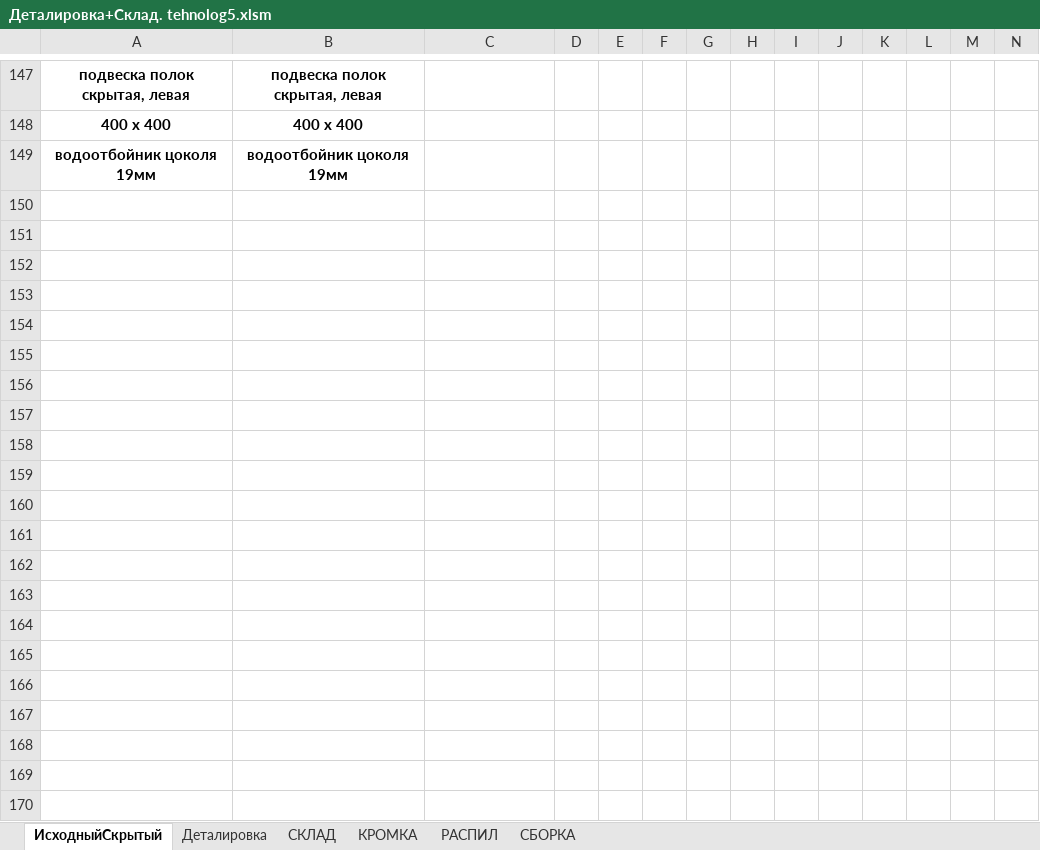
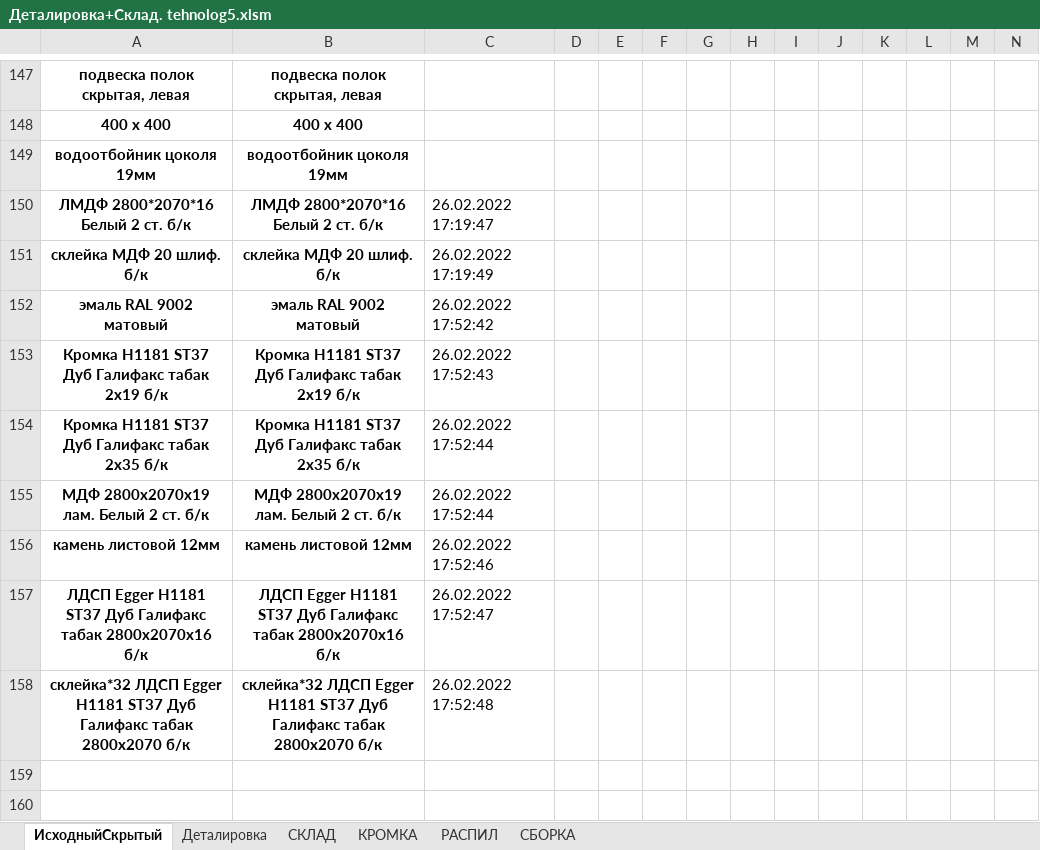
Before and after one commit to Skiffax/tehnologSochi, an Excel workbook: Деталировка+Склад. tehnolog5.xlsm, sheet ИсходныйСкрытый, drawn as a sheet; only a part is shown, gaps mark what is left out; the shorter side is filled out with more unchanged rows; values as stored, in another font and other column widths than the file's, no borders; charts and pictures and conditional formats not drawn; rows hold the shown columns only; the diff names each change by its address in the sheet, - before the commit and + after, or states it on an @@ line.

Commit message:
Add files via upload
Исправлена ошибка при пазовке (когда до паза дробное число)
Исправлена ошибка при сортировке (при сортировке не захватывался последний рядок Присадка)

```diff
--- a/Деталировка+Склад. tehnolog5.xlsm (sheet ИсходныйСкрытый)
+++ b/Деталировка+Склад. tehnolog5.xlsm (sheet ИсходныйСкрытый)
+row 150: ЛМДФ 2800*2070*16 Белый 2 ст. б/к | ЛМДФ 2800*2070*16 Белый 2 ст. б/к | 26.02.2022 17:19:47
+row 151: склейка МДФ 20 шлиф. б/к | склейка МДФ 20 шлиф. б/к | 26.02.2022 17:19:49
+row 152: эмаль RAL 9002 матовый | эмаль RAL 9002 матовый | 26.02.2022 17:52:42
+row 153: Кромка H1181 ST37 Дуб Галифакс табак 2х19 б/к | Кромка H1181 ST37 Дуб Галифакс табак 2х19 б/к | 26.02.2022 17:52:43
+row 154: Кромка H1181 ST37 Дуб Галифакс табак 2х35 б/к | Кромка H1181 ST37 Дуб Галифакс табак 2х35 б/к | 26.02.2022 17:52:44
+row 155: МДФ 2800х2070х19 лам. Белый 2 ст. б/к | МДФ 2800х2070х19 лам. Белый 2 ст. б/к | 26.02.2022 17:52:44
+row 156: камень листовой 12мм | камень листовой 12мм | 26.02.2022 17:52:46
+row 157: ЛДСП Egger H1181 ST37 Дуб Галифакс табак 2800х2070х16 б/к | ЛДСП Egger H1181 ST37 Дуб Галифакс табак 2800х2070х16 б/к | 26.02.2022 17:52:47
+row 158: склейка*32 ЛДСП Egger H1181 ST37 Дуб Галифакс табак 2800х2070 б/к | склейка*32 ЛДСП Egger H1181 ST37 Дуб Галифакс табак 2800х2070 б/к | 26.02.2022 17:52:48
```
Also changed, not shown: sheet Деталировка, sheet СБОРКА, sheet РАСПИЛ, sheet КРОМКА, charts or pictures.
